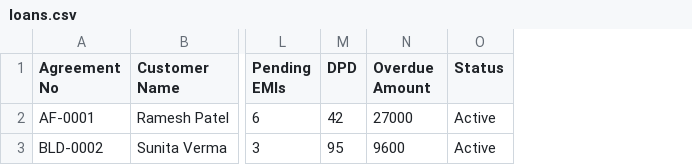
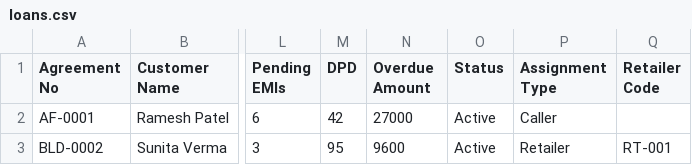
Before and after one commit to Kishtope/recoverie_managment, a CSV file: public/templates/loans.csv, drawn as a sheet; only a part is shown, gaps mark what is left out; the diff names each change by its address in the sheet, - before the commit and + after, or states it on an @@ line.

```diff
--- a/public/templates/loans.csv
+++ b/public/templates/loans.csv
+column P (Assignment Type), rows 2-3: Caller | Retailer
+column Q (Retailer Code), row 3: RT-001
```
Also changed, not shown: 50 other files.
